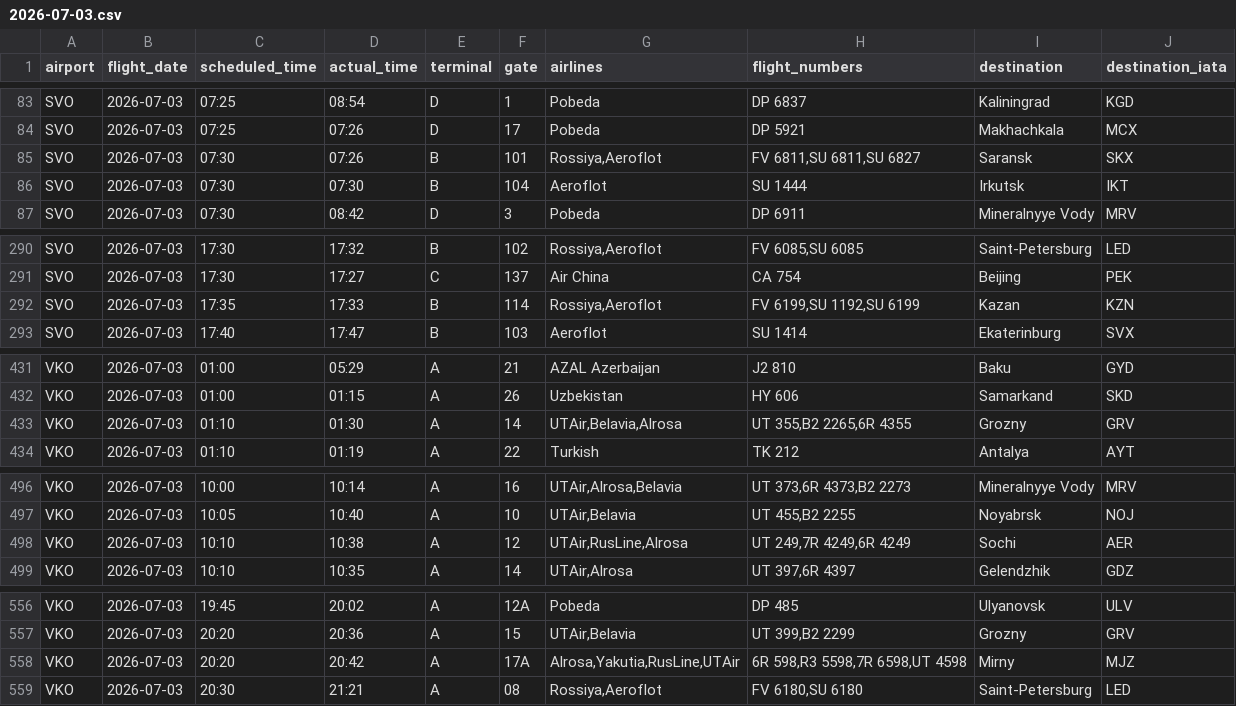
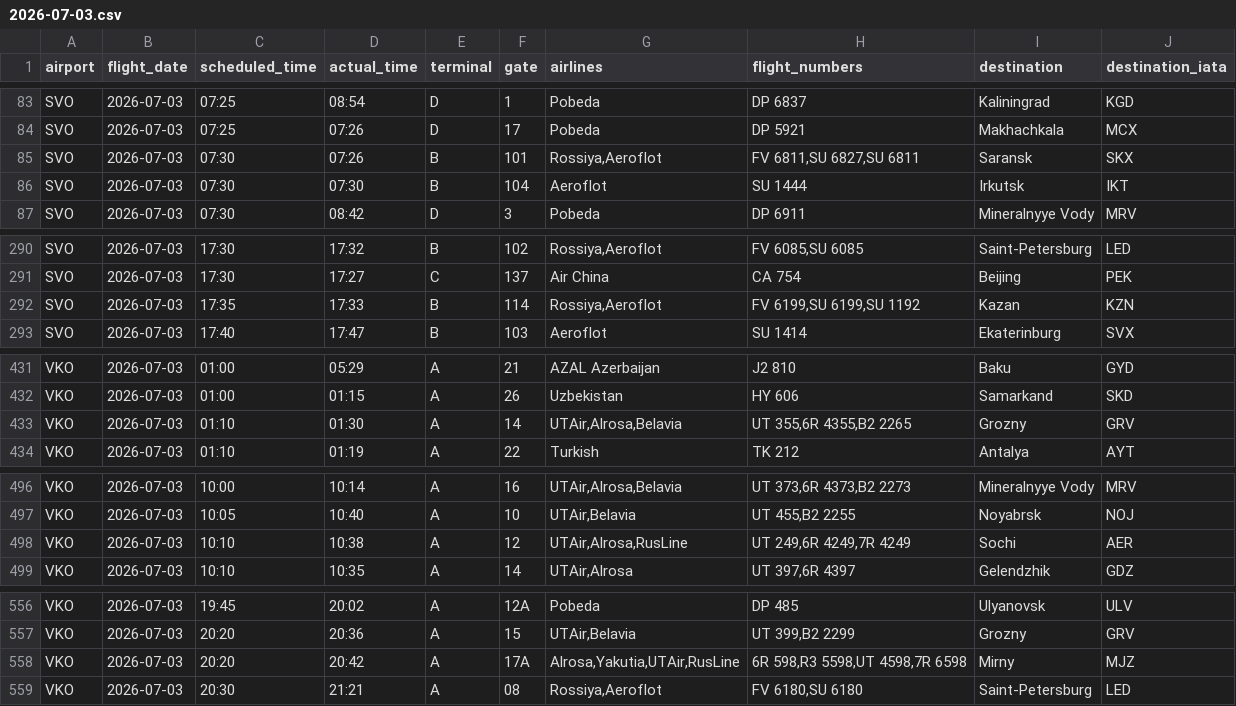
Before and after one commit to vitdmit/moscow-airports-botCLaude, a CSV file: data/daily/2026-07-03.csv, drawn as a sheet; only a part is shown, gaps mark what is left out.

```diff
--- a/data/daily/2026-07-03.csv
+++ b/data/daily/2026-07-03.csv
@@ -84,3 +84,3 @@ SVO,2026-07-03,07:25,08:54,D,1,Pobeda,DP 6837,Kaliningrad,KGD
 SVO,2026-07-03,07:25,07:26,D,17,Pobeda,DP 5921,Makhachkala,MCX
-SVO,2026-07-03,07:30,07:26,B,101,"Rossiya,Aeroflot","FV 6811,SU 6811,SU 6827",Saransk,SKX
+SVO,2026-07-03,07:30,07:26,B,101,"Rossiya,Aeroflot","FV 6811,SU 6827,SU 6811",Saransk,SKX
 SVO,2026-07-03,07:30,07:30,B,104,Aeroflot,SU 1444,Irkutsk,IKT
@@ -291,3 +291,3 @@ SVO,2026-07-03,17:30,17:32,B,102,"Rossiya,Aeroflot","FV 6085,SU 6085",Saint-Pete
 SVO,2026-07-03,17:30,17:27,C,137,Air China,CA 754,Beijing,PEK
-SVO,2026-07-03,17:35,17:33,B,114,"Rossiya,Aeroflot","FV 6199,SU 1192,SU 6199",Kazan,KZN
+SVO,2026-07-03,17:35,17:33,B,114,"Rossiya,Aeroflot","FV 6199,SU 6199,SU 1192",Kazan,KZN
 SVO,2026-07-03,17:40,17:47,B,103,Aeroflot,SU 1414,Ekaterinburg,SVX
@@ -432,3 +432,3 @@ VKO,2026-07-03,01:00,05:29,A,21,AZAL Azerbaijan,J2 810,Baku,GYD
 VKO,2026-07-03,01:00,01:15,A,26,Uzbekistan,HY 606,Samarkand,SKD
-VKO,2026-07-03,01:10,01:30,A,14,"UTAir,Belavia,Alrosa","UT 355,B2 2265,6R 4355",Grozny,GRV
+VKO,2026-07-03,01:10,01:30,A,14,"UTAir,Alrosa,Belavia","UT 355,6R 4355,B2 2265",Grozny,GRV
 VKO,2026-07-03,01:10,01:19,A,22,Turkish,TK 212,Antalya,AYT
@@ -497,3 +497,3 @@ VKO,2026-07-03,10:00,10:14,A,16,"UTAir,Alrosa,Belavia","UT 373,6R 4373,B2 2273",
 VKO,2026-07-03,10:05,10:40,A,10,"UTAir,Belavia","UT 455,B2 2255",Noyabrsk,NOJ
-VKO,2026-07-03,10:10,10:38,A,12,"UTAir,RusLine,Alrosa","UT 249,7R 4249,6R 4249",Sochi,AER
+VKO,2026-07-03,10:10,10:38,A,12,"UTAir,Alrosa,RusLine","UT 249,6R 4249,7R 4249",Sochi,AER
 VKO,2026-07-03,10:10,10:35,A,14,"UTAir,Alrosa","UT 397,6R 4397",Gelendzhik,GDZ
@@ -557,3 +557,3 @@ VKO,2026-07-03,19:45,20:02,A,12A,Pobeda,DP 485,Ulyanovsk,ULV
 VKO,2026-07-03,20:20,20:36,A,15,"UTAir,Belavia","UT 399,B2 2299",Grozny,GRV
-VKO,2026-07-03,20:20,20:42,A,17A,"Alrosa,Yakutia,RusLine,UTAir","6R 598,R3 5598,7R 6598,UT 4598",Mirny,MJZ
+VKO,2026-07-03,20:20,20:42,A,17A,"Alrosa,Yakutia,UTAir,RusLine","6R 598,R3 5598,UT 4598,7R 6598",Mirny,MJZ
 VKO,2026-07-03,20:30,21:21,A,08,"Rossiya,Aeroflot","FV 6180,SU 6180",Saint-Petersburg,LED
```
Also changed, not shown: 1 other file.
